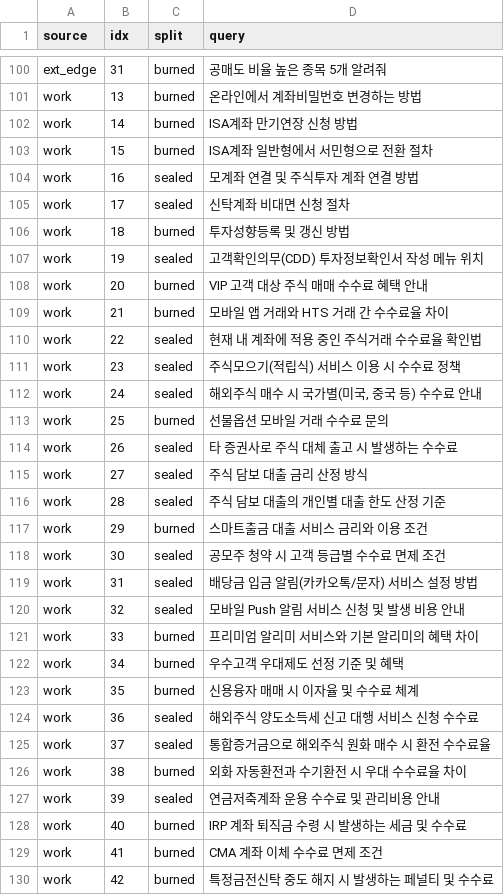
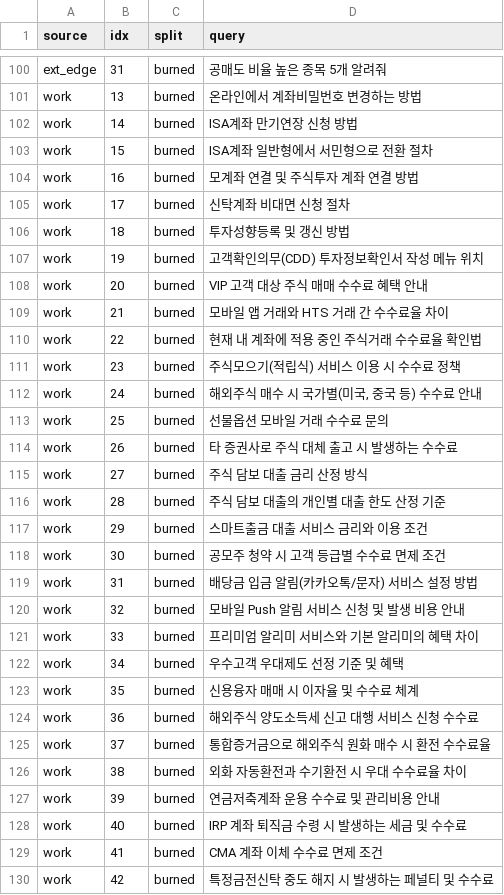
Before and after one commit to seonmin8284/check, a CSV file: gpt-test/split_frozen.csv, drawn as a sheet; only a part is shown, gaps mark what is left out; the diff covers the shown part only.

Commit message:
그래프 재적합: B 기준, sealed 58행 검증 통과 (F1 0.584 -> 0.620)
골든이 273행이 되면서 3차에서 "dev 45행으로는 24규칙 그래프를 못 맞춘다"며
기각했던 재적합이 가능해졌다. 기준선은 B 단일로 고정 - 미노출 116행에서
A 0.5887 < B 0.6187로 순위가 뒤집혔고 낙폭도 A가 가장 컸다.

적합셋 215행(dev 45 + burned 170), 검증셋 58행(sealed).
목적함수는 행별 F1을 그 행의 B 실행들에 평균낸 뒤 행 단위 매크로 평균 -
한 실행의 우연에 규칙을 맞추지 않으려는 것이다.

근거 두께 순으로 4개 구성을 사전 선언하고 sealed를 한 번 열었다:

  구성          적합215   SEALED58   근거
  현행          0.7056    0.5839    -
  최소안        0.7190    0.6015    단독 +0.0065, 발화 12회
  보수안        0.7230    0.6202    + forward 14행 / themed 54회
  전체 재적합    0.7306    0.6202    + current 근거 4행

전체 재적합과 보수안이 sealed에서 완전히 동일하다 - P/R/완전일치까지.
4행 근거의 current 슬롯 변경은 적합셋에서 +0.0076을 벌고 미노출에서 정확히
0을 기여했다. 3차에서 1행 근거를 기각했던 판단이 실측으로 확인됐다.

채택(보수안):
  JUDGMENT_BUNDLE[("issuer","forward")] += ("get_stock_news",)
  RETIRED = {"comparative assessment", "themed issuer→news channel"}

themed issuer->news channel은 테마 엔티티가 있을 때만 종목 뉴스를 붙여
"전망" 질의의 절반을 놓쳤다. 뉴스를 판단 묶음으로 옮기니 조건이 테마 유무가
아니라 판단 여부가 되어 커버리지가 맞았다. 단독 제거는 -0.0012로 해롭고
forward 묶음 변경과 짝으로만 이득이다. 두 규칙은 코드에 남기고 RETIRED로
뺐다 - 왜 뺐는지가 다음 라운드에 필요하다.

이득은 전부 정밀도에서 온다. sealed P 0.597 -> 0.678, R은 0.571로 불변.
덜 부르게 만든 변경이지 더 잘 맞히게 만든 변경이 아니다. 오식별 문제는 남아
있다.

주의: 이번 검증으로 sealed 58행을 소진했다. 이제 dev 45 / burned 228 /
sealed 0이다. 골든을 더 만들기 전에는 어떤 변경도 "적합셋에서 좋아졌다"
까지만 말할 수 있다.

새 파일: refit_b.py, validate_refit.py
AB_RESULT.md에 §12 추가.

```diff
--- a/gpt-test/split_frozen.csv
+++ b/gpt-test/split_frozen.csv
@@ -103,19 +103,19 @@ work,14,burned,ISA계좌 만기연장 신청 방법
 work,15,burned,ISA계좌 일반형에서 서민형으로 전환 절차
-work,16,sealed,모계좌 연결 및 주식투자 계좌 연결 방법
-work,17,sealed,신탁계좌 비대면 신청 절차
+work,16,burned,모계좌 연결 및 주식투자 계좌 연결 방법
+work,17,burned,신탁계좌 비대면 신청 절차
 work,18,burned,투자성향등록 및 갱신 방법
-work,19,sealed,고객확인의무(CDD) 투자정보확인서 작성 메뉴 위치
+work,19,burned,고객확인의무(CDD) 투자정보확인서 작성 메뉴 위치
 work,20,burned,VIP 고객 대상 주식 매매 수수료 혜택 안내
 work,21,burned,모바일 앱 거래와 HTS 거래 간 수수료율 차이
-work,22,sealed,현재 내 계좌에 적용 중인 주식거래 수수료율 확인법
-work,23,sealed,주식모으기(적립식) 서비스 이용 시 수수료 정책
-work,24,sealed,"해외주식 매수 시 국가별(미국, 중국 등) 수수료 안내"
+work,22,burned,현재 내 계좌에 적용 중인 주식거래 수수료율 확인법
+work,23,burned,주식모으기(적립식) 서비스 이용 시 수수료 정책
+work,24,burned,"해외주식 매수 시 국가별(미국, 중국 등) 수수료 안내"
 work,25,burned,선물옵션 모바일 거래 수수료 문의
-work,26,sealed,타 증권사로 주식 대체 출고 시 발생하는 수수료
-work,27,sealed,주식 담보 대출 금리 산정 방식
-work,28,sealed,주식 담보 대출의 개인별 대출 한도 산정 기준
+work,26,burned,타 증권사로 주식 대체 출고 시 발생하는 수수료
+work,27,burned,주식 담보 대출 금리 산정 방식
+work,28,burned,주식 담보 대출의 개인별 대출 한도 산정 기준
 work,29,burned,스마트출금 대출 서비스 금리와 이용 조건
-work,30,sealed,공모주 청약 시 고객 등급별 수수료 면제 조건
-work,31,sealed,배당금 입금 알림(카카오톡/문자) 서비스 설정 방법
-work,32,sealed,모바일 Push 알림 서비스 신청 및 발생 비용 안내
+work,30,burned,공모주 청약 시 고객 등급별 수수료 면제 조건
+work,31,burned,배당금 입금 알림(카카오톡/문자) 서비스 설정 방법
+work,32,burned,모바일 Push 알림 서비스 신청 및 발생 비용 안내
 work,33,burned,프리미엄 알리미 서비스와 기본 알리미의 혜택 차이
@@ -123,6 +123,6 @@ work,34,burned,우수고객 우대제도 선정 기준 및 혜택
 work,35,burned,신용융자 매매 시 이자율 및 수수료 체계
-work,36,sealed,해외주식 양도소득세 신고 대행 서비스 신청 수수료
-work,37,sealed,통합증거금으로 해외주식 원화 매수 시 환전 수수료율
+work,36,burned,해외주식 양도소득세 신고 대행 서비스 신청 수수료
+work,37,burned,통합증거금으로 해외주식 원화 매수 시 환전 수수료율
 work,38,burned,외화 자동환전과 수기환전 시 우대 수수료율 차이
-work,39,sealed,연금저축계좌 운용 수수료 및 관리비용 안내
+work,39,burned,연금저축계좌 운용 수수료 및 관리비용 안내
 work,40,burned,IRP 계좌 퇴직금 수령 시 발생하는 세금 및 수수료
```
Also changed, not shown: 43 edited cells elsewhere in this file, 4 other files.
